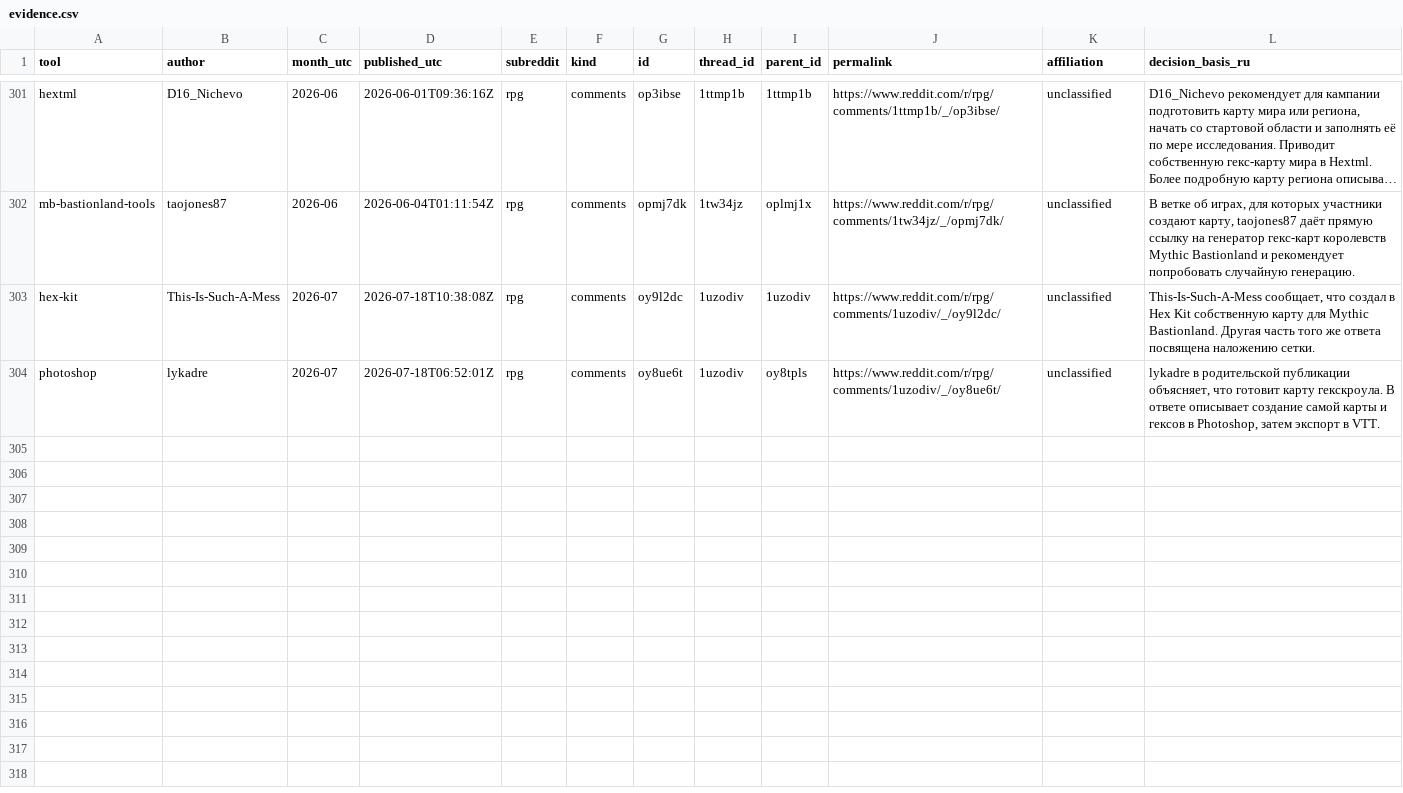
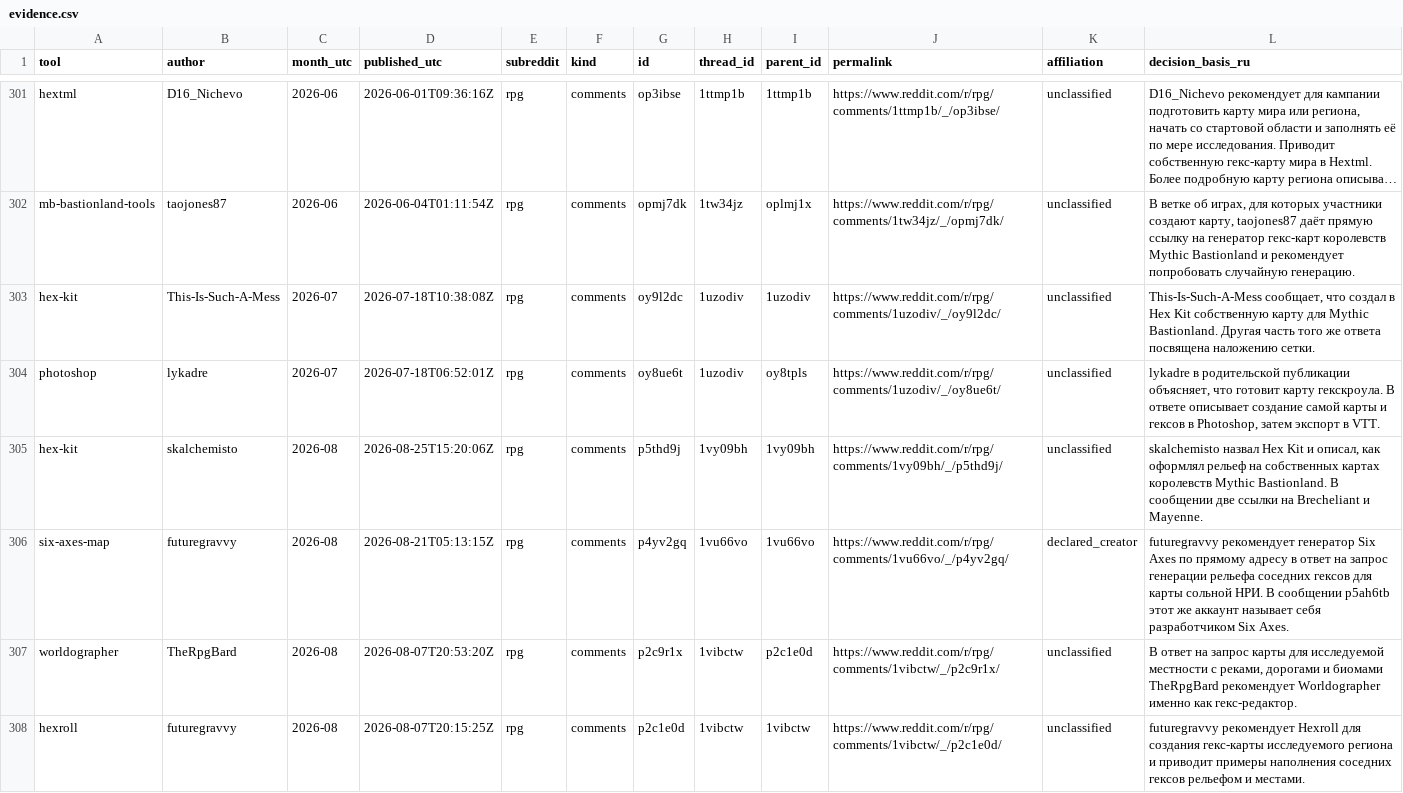
Before and after one commit to YuriyEmelyanov/Hexcrawl, a CSV file: agent-work/research/reddit-map-tools/evidence.csv, drawn as a sheet; only a part is shown, gaps mark what is left out; long unchanged cells end in ….

Commit message:
HX-RSR-001: review August archive and verify regional hex tools

```diff
--- a/agent-work/research/reddit-map-tools/evidence.csv
+++ b/agent-work/research/reddit-map-tools/evidence.csv
@@ -304 +304,5 @@ hex-kit,This-Is-Such-A-Mess,2026-07,2026-07-18T10:38:08Z,rpg,comments,oy9l2dc,1u
 photoshop,lykadre,2026-07,2026-07-18T06:52:01Z,rpg,comments,oy8ue6t,1uzodiv,oy8tpls,https://www.reddit.com/r/rpg/comments/1uzodiv/_/oy8ue6t/,unclassified,"lykadre в родительской публикации объясняет, что готовит карту гекскроула. В ответе описывает создание самой карты и гексов в Photoshop, затем экспорт в VTT."
+hex-kit,skalchemisto,2026-08,2026-08-25T15:20:06Z,rpg,comments,p5thd9j,1vy09bh,1vy09bh,https://www.reddit.com/r/rpg/comments/1vy09bh/_/p5thd9j/,unclassified,"skalchemisto назвал Hex Kit и описал, как оформлял рельеф на собственных картах королевств Mythic Bastionland. В сообщении две ссылки на Brecheliant и Mayenne."
+six-axes-map,futuregravvy,2026-08,2026-08-21T05:13:15Z,rpg,comments,p4yv2gq,1vu66vo,1vu66vo,https://www.reddit.com/r/rpg/comments/1vu66vo/_/p4yv2gq/,declared_creator,futuregravvy рекомендует генератор Six Axes по прямому адресу в ответ на запрос генерации рельефа соседних гексов для карты сольной НРИ. В сообщении p5ah6tb этот же аккаунт называет себя разработчиком Six Axes.
+worldographer,TheRpgBard,2026-08,2026-08-07T20:53:20Z,rpg,comments,p2c9r1x,1vibctw,p2c1e0d,https://www.reddit.com/r/rpg/comments/1vibctw/_/p2c9r1x/,unclassified,"В ответ на запрос карты для исследуемой местности с реками, дорогами и биомами TheRpgBard рекомендует Worldographer именно как гекс-редактор."
+hexroll,futuregravvy,2026-08,2026-08-07T20:15:25Z,rpg,comments,p2c1e0d,1vibctw,1vibctw,https://www.reddit.com/r/rpg/comments/1vibctw/_/p2c1e0d/,unclassified,futuregravvy рекомендует Hexroll для создания гекс-карты исследуемого региона и приводит примеры наполнения соседних гексов рельефом и местами.
```
Also changed, not shown: agent-work/research/reddit-map-tools/hex-only/evidence.csv, agent-work/research/reddit-map-tools/hex-only/monthly.csv, 17 other files.
